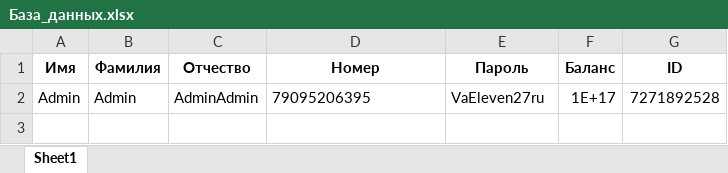
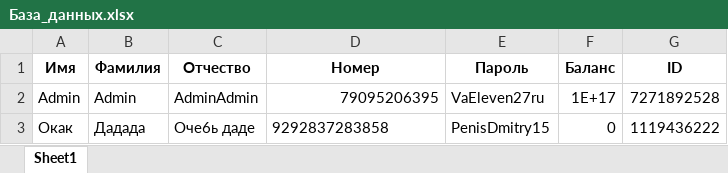
Before and after one commit to UglyMiniKid/System, an Excel workbook: PythonProject/База_данных.xlsx, sheet Sheet1, drawn as a sheet; values as stored, in another font and other column widths than the file's, no borders; the diff names each change by its address in the sheet, - before the commit and + after, or states it on an @@ line.

```diff
--- a/PythonProject/База_данных.xlsx (sheet Sheet1)
+++ b/PythonProject/База_данных.xlsx (sheet Sheet1)
-D2 alignment: left
+D2 alignment: right
+row 3: Окак | Дадада | Оче6ь даде | 9292837283858 | PenisDmitry15 | 0 | 1119436222
```
Also changed, not shown: 1 other file.
